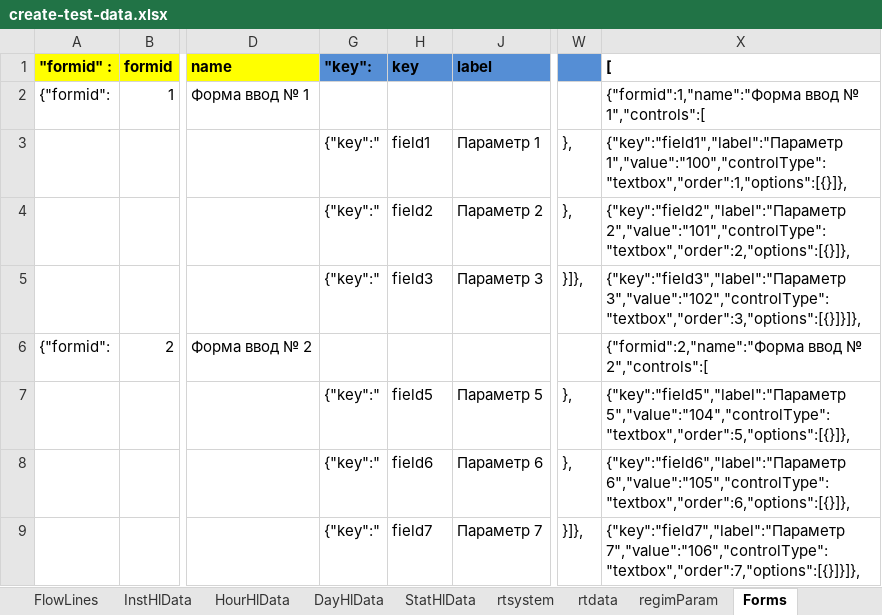
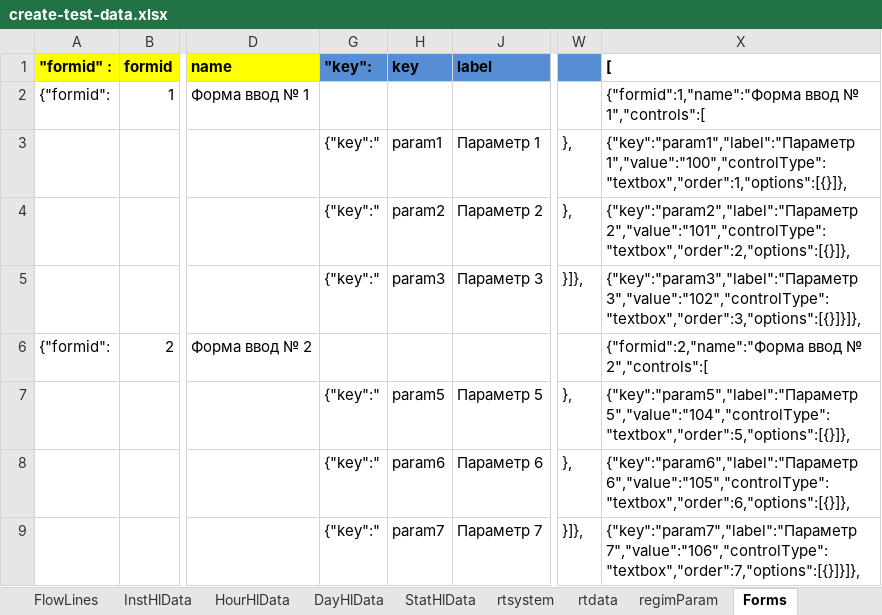
Before and after one commit to alehandro-777/oask-gtp-webapi, an Excel workbook: xls/create-test-data.xlsx, sheet Forms, drawn as a sheet; only a part is shown, gaps mark what is left out; values as stored, in another font and other column widths than the file's, no borders; the diff names each change by its address in the sheet, - before the commit and + after, or states it on an @@ line.

```diff
--- a/xls/create-test-data.xlsx (sheet Forms)
+++ b/xls/create-test-data.xlsx (sheet Forms)
-H3 (key): field1
+H3 (key): param1
-X3 ([): {"key":"field1","label":"Параметр 1","value":"100","controlType":"textbox","order":1,"options":[{}]},
+X3 ([): {"key":"param1","label":"Параметр 1","value":"100","controlType":"textbox","order":1,"options":[{}]},
-H4 (key): field2
+H4 (key): param2
-X4 ([): {"key":"field2","label":"Параметр 2","value":"101","controlType":"textbox","order":2,"options":[{}]},
+X4 ([): {"key":"param2","label":"Параметр 2","value":"101","controlType":"textbox","order":2,"options":[{}]},
-H5 (key): field3
+H5 (key): param3
-X5 ([): {"key":"field3","label":"Параметр 3","value":"102","controlType":"textbox","order":3,"options":[{}]}]},
+X5 ([): {"key":"param3","label":"Параметр 3","value":"102","controlType":"textbox","order":3,"options":[{}]}]},
-H7 (key): field5
+H7 (key): param5
-X7 ([): {"key":"field5","label":"Параметр 5","value":"104","controlType":"textbox","order":5,"options":[{}]},
+X7 ([): {"key":"param5","label":"Параметр 5","value":"104","controlType":"textbox","order":5,"options":[{}]},
-H8 (key): field6
+H8 (key): param6
-X8 ([): {"key":"field6","label":"Параметр 6","value":"105","controlType":"textbox","order":6,"options":[{}]},
+X8 ([): {"key":"param6","label":"Параметр 6","value":"105","controlType":"textbox","order":6,"options":[{}]},
-H9 (key): field7
+H9 (key): param7
-X9 ([): {"key":"field7","label":"Параметр 7","value":"106","controlType":"textbox","order":7,"options":[{}]}]},
+X9 ([): {"key":"param7","label":"Параметр 7","value":"106","controlType":"textbox","order":7,"options":[{}]}]},
```
Also changed, not shown: sheet TablesGui, hidden cells, 2 other files.
